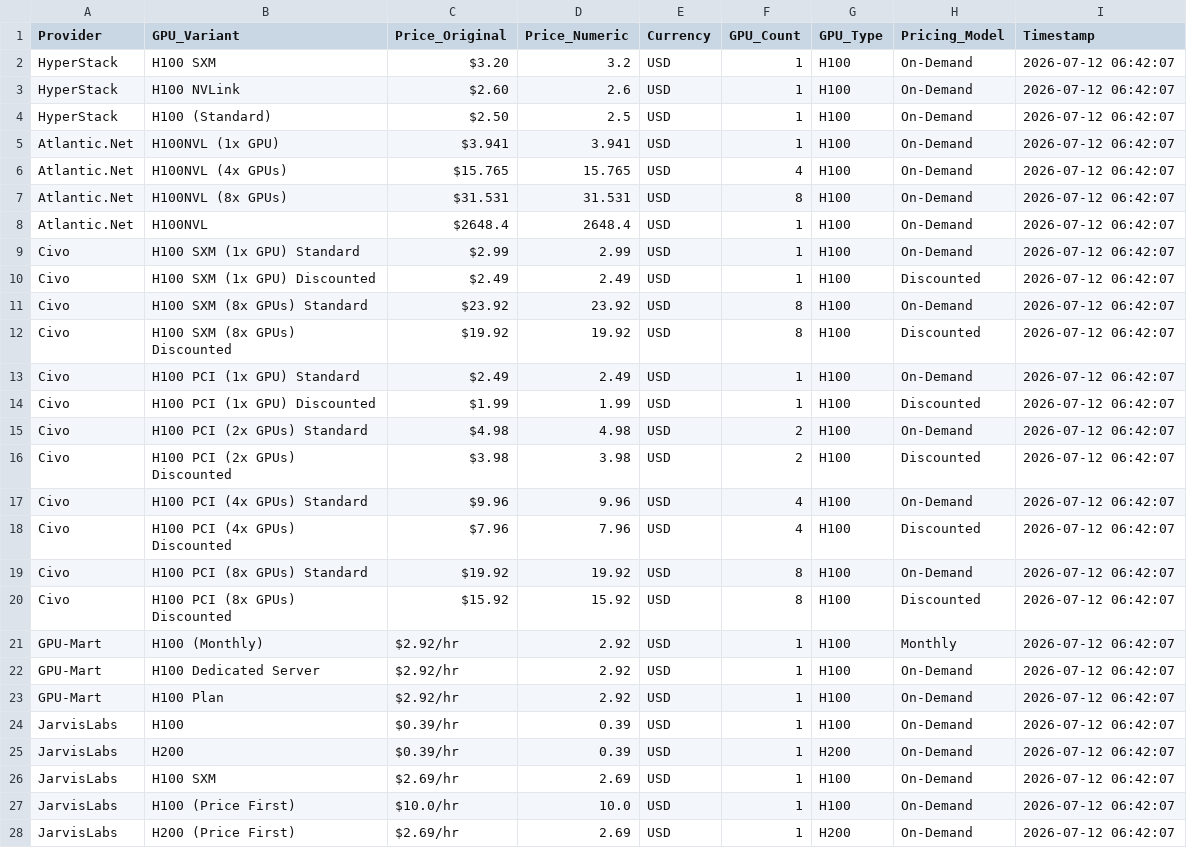
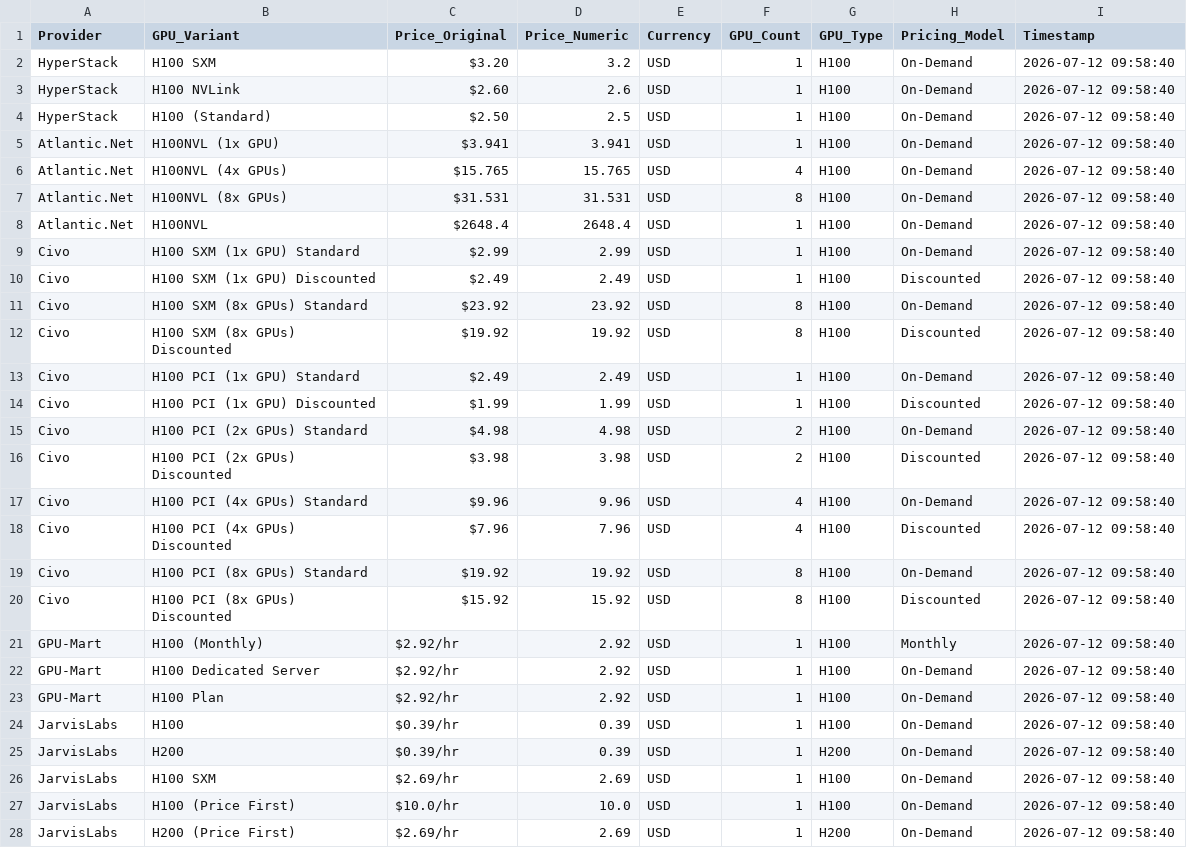
Before and after one commit to 0x0shephard/bot, a CSV file: h100_prices_14_providers.csv, drawn as a sheet; only a part is shown; the diff covers the shown part only.

```diff
--- a/h100_prices_14_providers.csv
+++ b/h100_prices_14_providers.csv
@@ -1,28 +1,28 @@
 Provider,GPU_Variant,Price_Original,Price_Numeric,Currency,GPU_Count,GPU_Type,Pricing_Model,Timestamp
-HyperStack,H100 SXM,$3.20,3.2,USD,1,H100,On-Demand,2026-07-12 06:42:07
-HyperStack,H100 NVLink,$2.60,2.6,USD,1,H100,On-Demand,2026-07-12 06:42:07
-HyperStack,H100 (Standard),$2.50,2.5,USD,1,H100,On-Demand,2026-07-12 06:42:07
-Atlantic.Net,H100NVL (1x GPU),$3.941,3.941,USD,1,H100,On-Demand,2026-07-12 06:42:07
-Atlantic.Net,H100NVL (4x GPUs),$15.765,15.765,USD,4,H100,On-Demand,2026-07-12 06:42:07
-Atlantic.Net,H100NVL (8x GPUs),$31.531,31.531,USD,8,H100,On-Demand,2026-07-12 06:42:07
-Atlantic.Net,H100NVL,$2648.4,2648.4,USD,1,H100,On-Demand,2026-07-12 06:42:07
-Civo,H100 SXM (1x GPU) Standard,$2.99,2.99,USD,1,H100,On-Demand,2026-07-12 06:42:07
-Civo,H100 SXM (1x GPU) Discounted,$2.49,2.49,USD,1,H100,Discounted,2026-07-12 06:42:07
-Civo,H100 SXM (8x GPUs) Standard,$23.92,23.92,USD,8,H100,On-Demand,2026-07-12 06:42:07
-Civo,H100 SXM (8x GPUs) Discounted,$19.92,19.92,USD,8,H100,Discounted,2026-07-12 06:42:07
-Civo,H100 PCI (1x GPU) Standard,$2.49,2.49,USD,1,H100,On-Demand,2026-07-12 06:42:07
-Civo,H100 PCI (1x GPU) Discounted,$1.99,1.99,USD,1,H100,Discounted,2026-07-12 06:42:07
-Civo,H100 PCI (2x GPUs) Standard,$4.98,4.98,USD,2,H100,On-Demand,2026-07-12 06:42:07
-Civo,H100 PCI (2x GPUs) Discounted,$3.98,3.98,USD,2,H100,Discounted,2026-07-12 06:42:07
-Civo,H100 PCI (4x GPUs) Standard,$9.96,9.96,USD,4,H100,On-Demand,2026-07-12 06:42:07
-Civo,H100 PCI (4x GPUs) Discounted,$7.96,7.96,USD,4,H100,Discounted,2026-07-12 06:42:07
-Civo,H100 PCI (8x GPUs) Standard,$19.92,19.92,USD,8,H100,On-Demand,2026-07-12 06:42:07
-Civo,H100 PCI (8x GPUs) Discounted,$15.92,15.92,USD,8,H100,Discounted,2026-07-12 06:42:07
-GPU-Mart,H100 (Monthly),$2.92/hr,2.92,USD,1,H100,Monthly,2026-07-12 06:42:07
-GPU-Mart,H100 Dedicated Server,$2.92/hr,2.92,USD,1,H100,On-Demand,2026-07-12 06:42:07
-GPU-Mart,H100 Plan,$2.92/hr,2.92,USD,1,H100,On-Demand,2026-07-12 06:42:07
-JarvisLabs,H100,$0.39/hr,0.39,USD,1,H100,On-Demand,2026-07-12 06:42:07
-JarvisLabs,H200,$0.39/hr,0.39,USD,1,H200,On-Demand,2026-07-12 06:42:07
-JarvisLabs,H100 SXM,$2.69/hr,2.69,USD,1,H100,On-Demand,2026-07-12 06:42:07
-JarvisLabs,H100 (Price First),$10.0/hr,10.0,USD,1,H100,On-Demand,2026-07-12 06:42:07
-JarvisLabs,H200 (Price First),$2.69/hr,2.69,USD,1,H200,On-Demand,2026-07-12 06:42:07
+HyperStack,H100 SXM,$3.20,3.2,USD,1,H100,On-Demand,2026-07-12 09:58:40
+HyperStack,H100 NVLink,$2.60,2.6,USD,1,H100,On-Demand,2026-07-12 09:58:40
+HyperStack,H100 (Standard),$2.50,2.5,USD,1,H100,On-Demand,2026-07-12 09:58:40
+Atlantic.Net,H100NVL (1x GPU),$3.941,3.941,USD,1,H100,On-Demand,2026-07-12 09:58:40
+Atlantic.Net,H100NVL (4x GPUs),$15.765,15.765,USD,4,H100,On-Demand,2026-07-12 09:58:40
+Atlantic.Net,H100NVL (8x GPUs),$31.531,31.531,USD,8,H100,On-Demand,2026-07-12 09:58:40
+Atlantic.Net,H100NVL,$2648.4,2648.4,USD,1,H100,On-Demand,2026-07-12 09:58:40
+Civo,H100 SXM (1x GPU) Standard,$2.99,2.99,USD,1,H100,On-Demand,2026-07-12 09:58:40
+Civo,H100 SXM (1x GPU) Discounted,$2.49,2.49,USD,1,H100,Discounted,2026-07-12 09:58:40
+Civo,H100 SXM (8x GPUs) Standard,$23.92,23.92,USD,8,H100,On-Demand,2026-07-12 09:58:40
+Civo,H100 SXM (8x GPUs) Discounted,$19.92,19.92,USD,8,H100,Discounted,2026-07-12 09:58:40
+Civo,H100 PCI (1x GPU) Standard,$2.49,2.49,USD,1,H100,On-Demand,2026-07-12 09:58:40
+Civo,H100 PCI (1x GPU) Discounted,$1.99,1.99,USD,1,H100,Discounted,2026-07-12 09:58:40
+Civo,H100 PCI (2x GPUs) Standard,$4.98,4.98,USD,2,H100,On-Demand,2026-07-12 09:58:40
+Civo,H100 PCI (2x GPUs) Discounted,$3.98,3.98,USD,2,H100,Discounted,2026-07-12 09:58:40
+Civo,H100 PCI (4x GPUs) Standard,$9.96,9.96,USD,4,H100,On-Demand,2026-07-12 09:58:40
+Civo,H100 PCI (4x GPUs) Discounted,$7.96,7.96,USD,4,H100,Discounted,2026-07-12 09:58:40
+Civo,H100 PCI (8x GPUs) Standard,$19.92,19.92,USD,8,H100,On-Demand,2026-07-12 09:58:40
+Civo,H100 PCI (8x GPUs) Discounted,$15.92,15.92,USD,8,H100,Discounted,2026-07-12 09:58:40
+GPU-Mart,H100 (Monthly),$2.92/hr,2.92,USD,1,H100,Monthly,2026-07-12 09:58:40
+GPU-Mart,H100 Dedicated Server,$2.92/hr,2.92,USD,1,H100,On-Demand,2026-07-12 09:58:40
+GPU-Mart,H100 Plan,$2.92/hr,2.92,USD,1,H100,On-Demand,2026-07-12 09:58:40
+JarvisLabs,H100,$0.39/hr,0.39,USD,1,H100,On-Demand,2026-07-12 09:58:40
+JarvisLabs,H200,$0.39/hr,0.39,USD,1,H200,On-Demand,2026-07-12 09:58:40
+JarvisLabs,H100 SXM,$2.69/hr,2.69,USD,1,H100,On-Demand,2026-07-12 09:58:40
+JarvisLabs,H100 (Price First),$10.0/hr,10.0,USD,1,H100,On-Demand,2026-07-12 09:58:40
+JarvisLabs,H200 (Price First),$2.69/hr,2.69,USD,1,H200,On-Demand,2026-07-12 09:58:40
```
Also changed, not shown: 1 removed row and 25 edited cells elsewhere in this file, gpu_index_history.csv, gpu_prices_normalized.csv, 14 other files.
